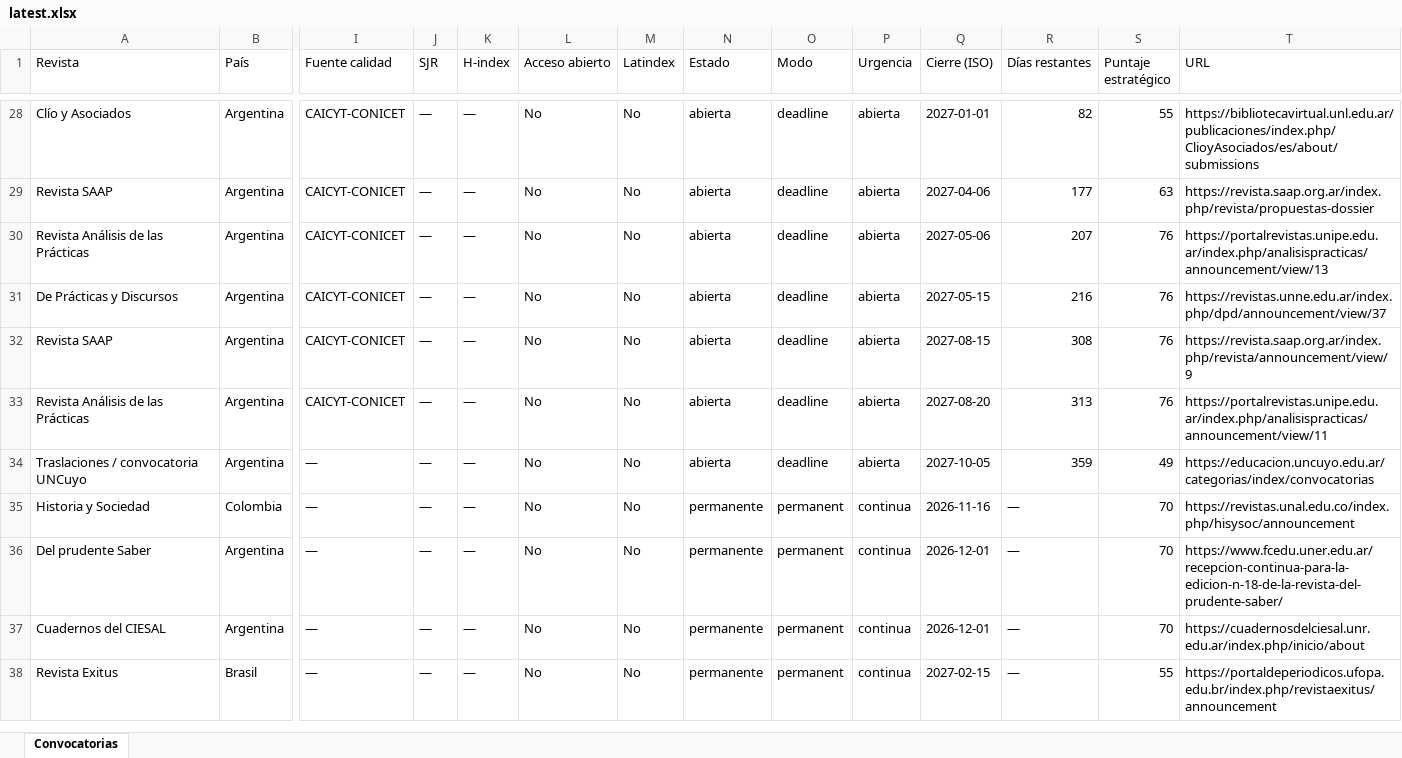
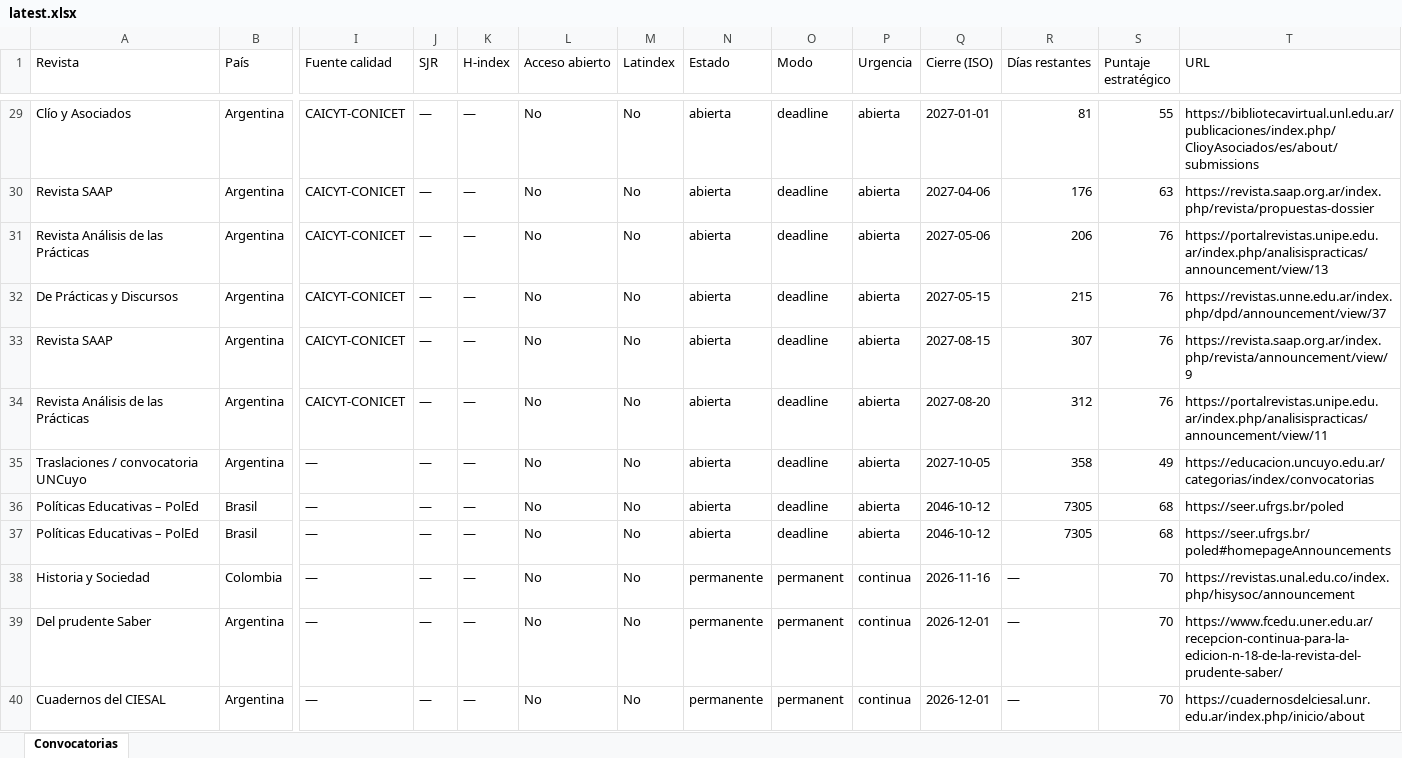
Before and after one commit to eaguirre25/SCRAPEADORACADEMICUS, an Excel workbook: docs/data/latest.xlsx, sheet Convocatorias, drawn as a sheet; only a part is shown, gaps mark what is left out; the shorter side is filled out with more unchanged rows; values as stored, in another font and other column widths than the file's, no cell formats; addresses are those after the commit; rows hold the shown columns only; the diff covers the shown part only; the diff names each change by its address in the sheet, - before the commit and + after, or states it on an @@ line.

```diff
--- a/docs/data/latest.xlsx (sheet Convocatorias)
+++ b/docs/data/latest.xlsx (sheet Convocatorias)
-R29 (Días restantes): 82
+R29 (Días restantes): 81
-R30 (Días restantes): 177
+R30 (Días restantes): 176
-R31 (Días restantes): 207
+R31 (Días restantes): 206
-R32 (Días restantes): 216
+R32 (Días restantes): 215
-R33 (Días restantes): 308
+R33 (Días restantes): 307
-R34 (Días restantes): 313
+R34 (Días restantes): 312
-R35 (Días restantes): 359
+R35 (Días restantes): 358
+row 36: Políticas Educativas – PolEd | Brasil | — | — | — | No | No | abierta | deadline | abierta | 2046-10-12 | 7305 | 68 | https://seer.ufrgs.br/poled
+row 37: Políticas Educativas – PolEd | Brasil | — | — | — | No | No | abierta | deadline | abierta | 2046-10-12 | 7305 | 68 | https://seer.ufrgs.br/poled#homepageAnnouncements
```
Also changed, not shown: 1 added row and 26 edited cells elsewhere in this sheet, cell formats, 6 other files.
